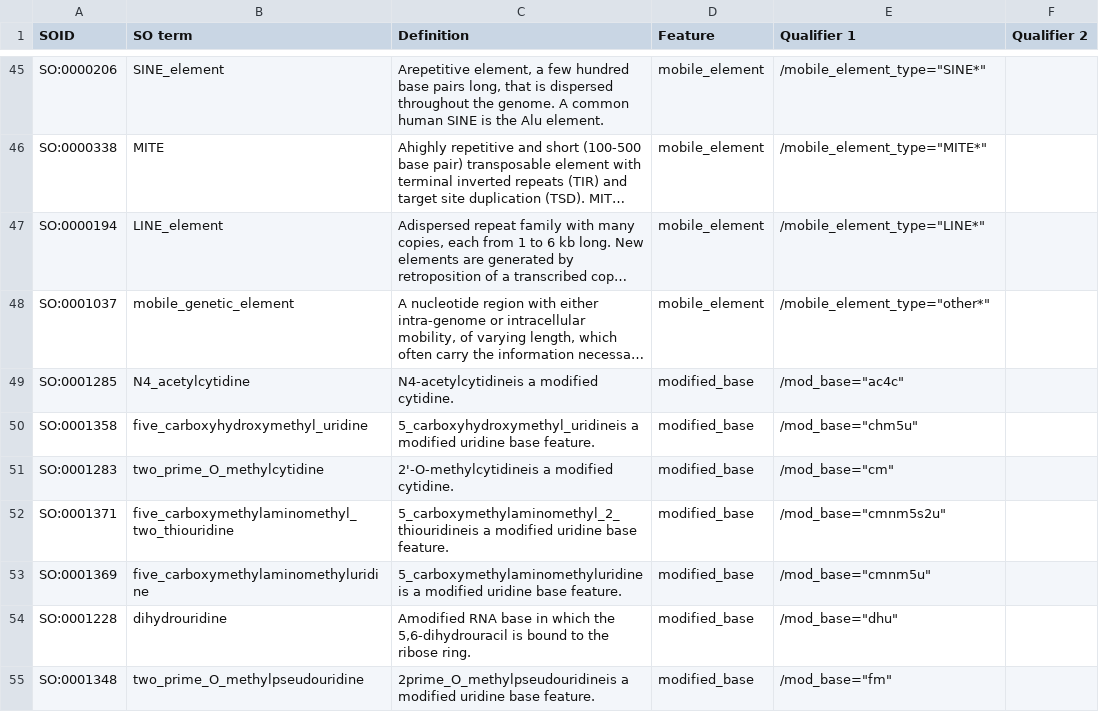
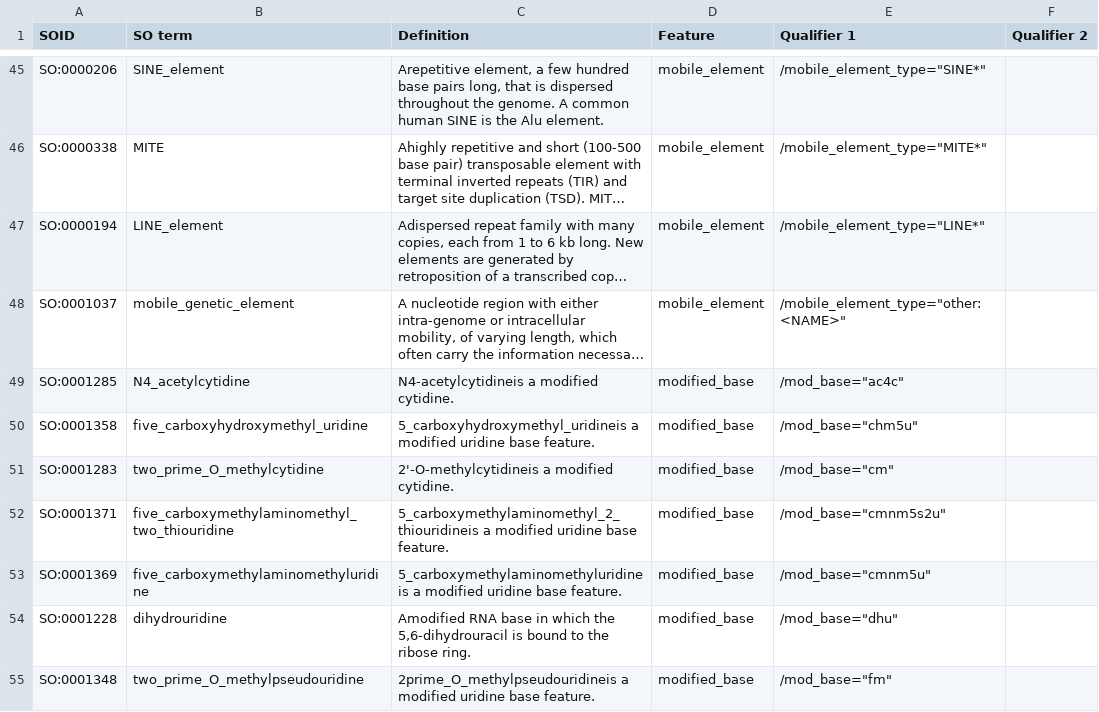
Before and after one commit to enasequence/gff3tools, a TSV file: src/main/resources/feature-mapping.tsv, drawn as a sheet; only a part is shown, gaps mark what is left out; long unchanged cells end in …; the diff names each change by its address in the sheet, - before the commit and + after, or states it on an @@ line.

Commit message:
preserving other:<NAME> for mobile_element

```diff
--- a/src/main/resources/feature-mapping.tsv
+++ b/src/main/resources/feature-mapping.tsv
-E48 (Qualifier 1): /mobile_element_type="other*"
+E48 (Qualifier 1): /mobile_element_type="other:<NAME>"
```
Also changed, not shown: 1 other file.
